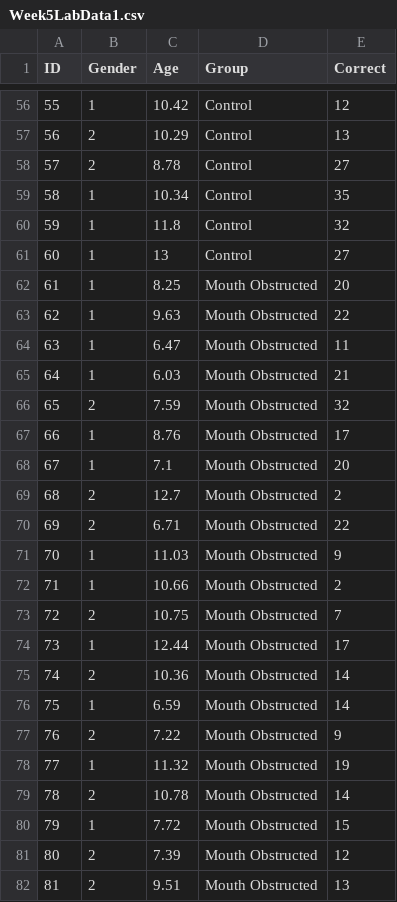
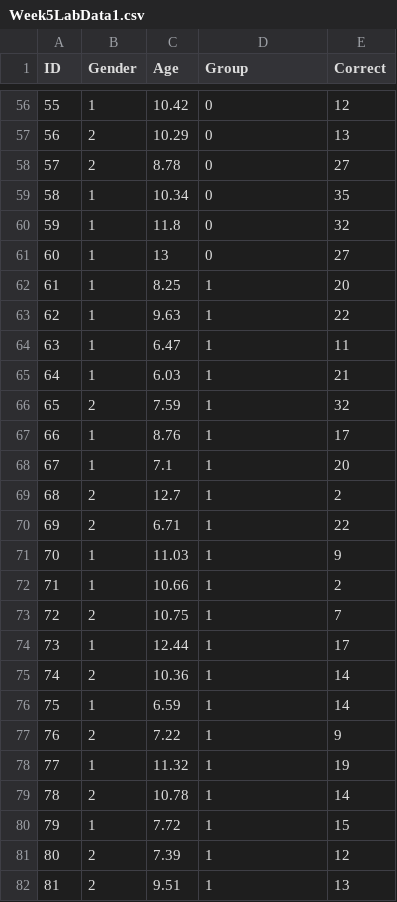
Before and after one commit to mtruelovehill/PRM, a CSV file: Labs/Week5LabData1.csv, drawn as a sheet; only a part is shown, gaps mark what is left out; the diff covers the shown part only.

```diff
--- a/Labs/Week5LabData1.csv
+++ b/Labs/Week5LabData1.csv
@@ -56,27 +56,27 @@ ID,Gender,Age,Group,Correct
-55,1,10.42,Control,12
-56,2,10.29,Control,13
-57,2,8.78,Control,27
-58,1,10.34,Control,35
-59,1,11.8,Control,32
-60,1,13,Control,27
-61,1,8.25,Mouth Obstructed,20
-62,1,9.63,Mouth Obstructed,22
-63,1,6.47,Mouth Obstructed,11
-64,1,6.03,Mouth Obstructed,21
-65,2,7.59,Mouth Obstructed,32
-66,1,8.76,Mouth Obstructed,17
-67,1,7.1,Mouth Obstructed,20
-68,2,12.7,Mouth Obstructed,2
-69,2,6.71,Mouth Obstructed,22
-70,1,11.03,Mouth Obstructed,9
-71,1,10.66,Mouth Obstructed,2
-72,2,10.75,Mouth Obstructed,7
-73,1,12.44,Mouth Obstructed,17
-74,2,10.36,Mouth Obstructed,14
-75,1,6.59,Mouth Obstructed,14
-76,2,7.22,Mouth Obstructed,9
-77,1,11.32,Mouth Obstructed,19
-78,2,10.78,Mouth Obstructed,14
-79,1,7.72,Mouth Obstructed,15
-80,2,7.39,Mouth Obstructed,12
-81,2,9.51,Mouth Obstructed,13
+55,1,10.42,0,12
+56,2,10.29,0,13
+57,2,8.78,0,27
+58,1,10.34,0,35
+59,1,11.8,0,32
+60,1,13,0,27
+61,1,8.25,1,20
+62,1,9.63,1,22
+63,1,6.47,1,11
+64,1,6.03,1,21
+65,2,7.59,1,32
+66,1,8.76,1,17
+67,1,7.1,1,20
+68,2,12.7,1,2
+69,2,6.71,1,22
+70,1,11.03,1,9
+71,1,10.66,1,2
+72,2,10.75,1,7
+73,1,12.44,1,17
+74,2,10.36,1,14
+75,1,6.59,1,14
+76,2,7.22,1,9
+77,1,11.32,1,19
+78,2,10.78,1,14
+79,1,7.72,1,15
+80,2,7.39,1,12
+81,2,9.51,1,13
```
Also changed, not shown: 153 edited cells elsewhere in this file, docs/Labs/Week5LabData1.csv, 43 other files.
